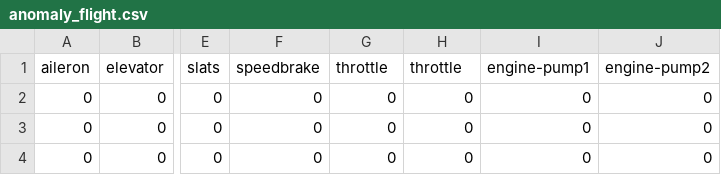
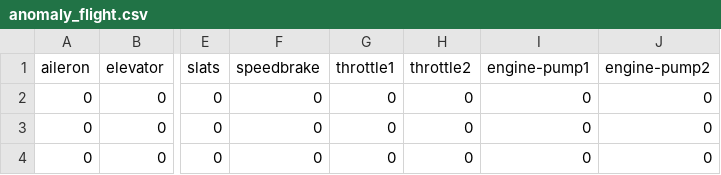
Before and after one commit to gavrielSorek/AnomalyDetection_WebApplication, a CSV file: testsCsv/anomaly_flight.csv, drawn as a sheet; only a part is shown, gaps mark what is left out; the diff names each change by its address in the sheet, - before the commit and + after, or states it on an @@ line.

Commit message:
update anomalies on table

```diff
--- a/testsCsv/anomaly_flight.csv
+++ b/testsCsv/anomaly_flight.csv
-G1: throttle
+G1: throttle1
-H1: throttle
+H1: throttle2
```
Also changed, not shown: testsCsv/reg_flight.csv, 2 other files.
